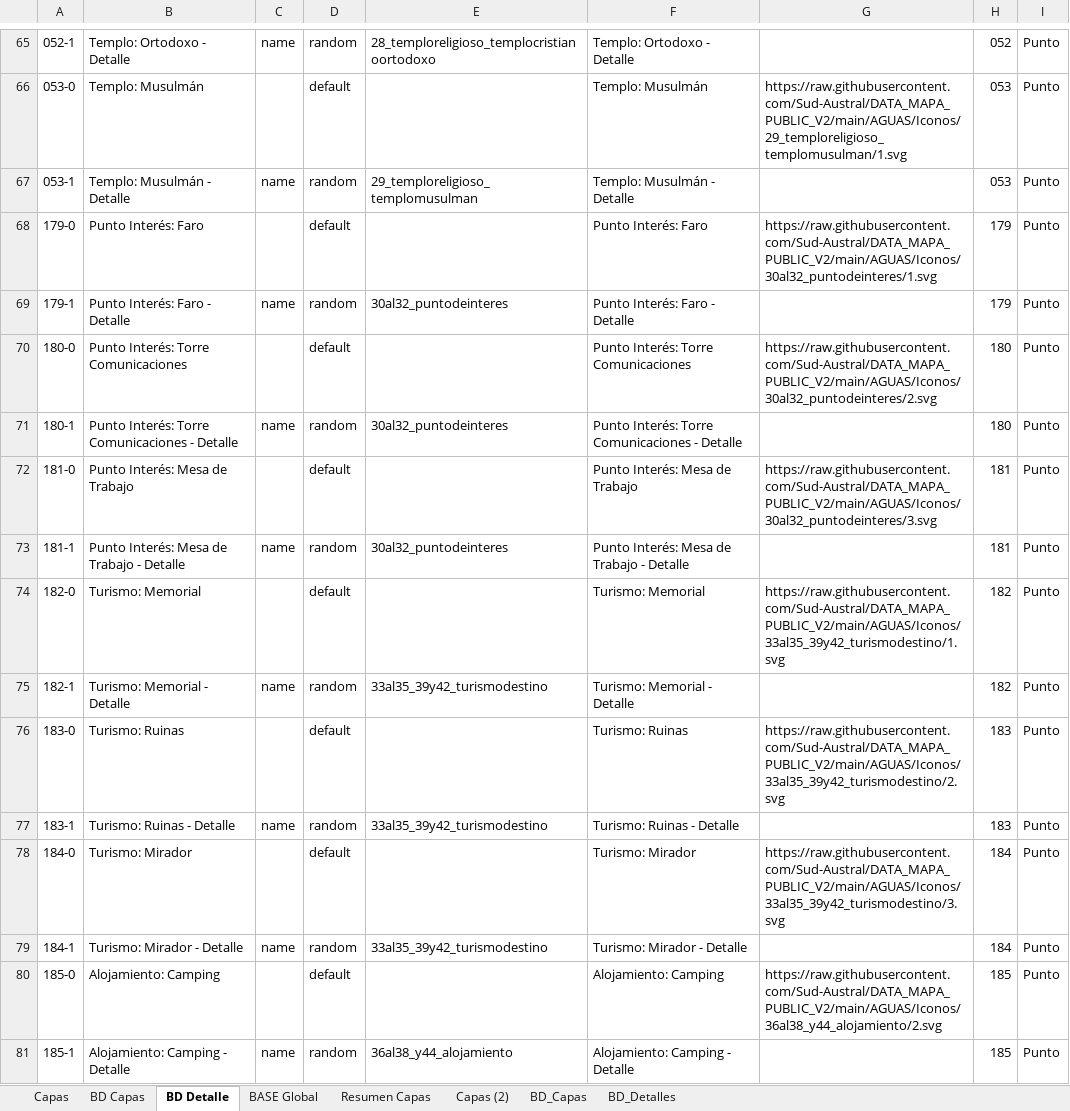
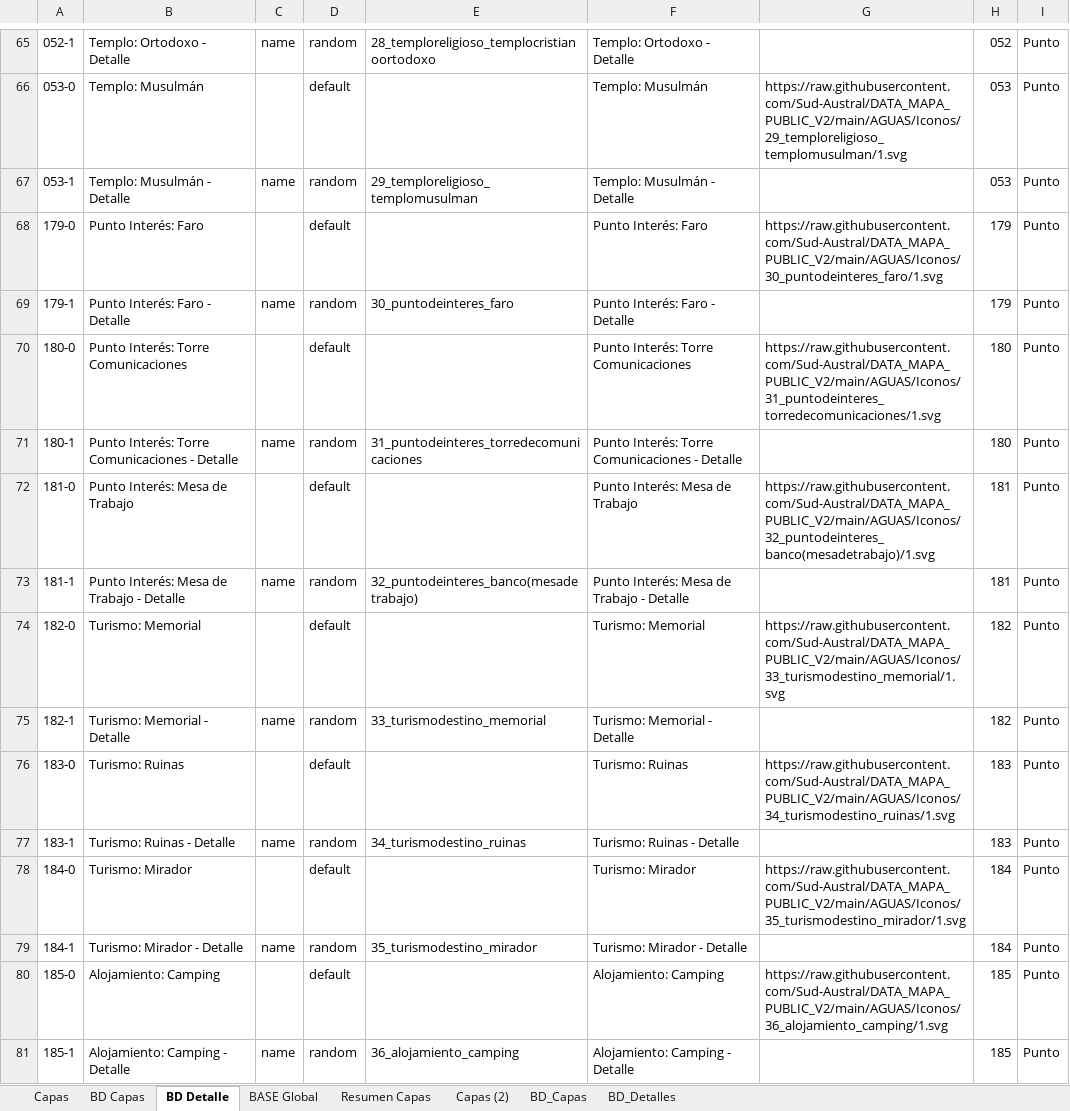
Before and after one commit to Sud-Austral/MAPA_RELEASE, an Excel workbook: origenes/Modelo Mapas OSMLocaliza.xlsx, sheet BD Detalle, drawn as a sheet; only a part is shown, gaps mark what is left out; values as stored, in another font and other column widths than the file's, no cell formats; charts and pictures and conditional formats and table styles not drawn; the diff covers the shown part only; the diff names each change by its address in the sheet, - before the commit and + after, or states it on an @@ line.

Commit message:
Agrega Iconos

```diff
--- a/origenes/Modelo Mapas OSMLocaliza.xlsx (sheet BD Detalle)
+++ b/origenes/Modelo Mapas OSMLocaliza.xlsx (sheet BD Detalle)
-G68: https://raw.githubusercontent.com/Sud-Austral/DATA_MAPA_PUBLIC_V2/main/AGUAS/Iconos/30al32_puntodeinteres/1.svg
+G68: https://raw.githubusercontent.com/Sud-Austral/DATA_MAPA_PUBLIC_V2/main/AGUAS/Iconos/30_puntodeinteres_faro/1.svg
-E69: 30al32_puntodeinteres
+E69: 30_puntodeinteres_faro
-G70: https://raw.githubusercontent.com/Sud-Austral/DATA_MAPA_PUBLIC_V2/main/AGUAS/Iconos/30al32_puntodeinteres/2.svg
+G70: https://raw.githubusercontent.com/Sud-Austral/DATA_MAPA_PUBLIC_V2/main/AGUAS/Iconos/31_puntodeinteres_torredecomunicaciones/1.svg
-E71: 30al32_puntodeinteres
+E71: 31_puntodeinteres_torredecomunicaciones
-G72: https://raw.githubusercontent.com/Sud-Austral/DATA_MAPA_PUBLIC_V2/main/AGUAS/Iconos/30al32_puntodeinteres/3.svg
+G72: https://raw.githubusercontent.com/Sud-Austral/DATA_MAPA_PUBLIC_V2/main/AGUAS/Iconos/32_puntodeinteres_banco(mesadetrabajo)/1.svg
-E73: 30al32_puntodeinteres
+E73: 32_puntodeinteres_banco(mesadetrabajo)
-G74: https://raw.githubusercontent.com/Sud-Austral/DATA_MAPA_PUBLIC_V2/main/AGUAS/Iconos/33al35_39y42_turismodestino/1.svg
+G74: https://raw.githubusercontent.com/Sud-Austral/DATA_MAPA_PUBLIC_V2/main/AGUAS/Iconos/33_turismodestino_memorial/1.svg
-E75: 33al35_39y42_turismodestino
+E75: 33_turismodestino_memorial
-G76: https://raw.githubusercontent.com/Sud-Austral/DATA_MAPA_PUBLIC_V2/main/AGUAS/Iconos/33al35_39y42_turismodestino/2.svg
+G76: https://raw.githubusercontent.com/Sud-Austral/DATA_MAPA_PUBLIC_V2/main/AGUAS/Iconos/34_turismodestino_ruinas/1.svg
-E77: 33al35_39y42_turismodestino
+E77: 34_turismodestino_ruinas
-G78: https://raw.githubusercontent.com/Sud-Austral/DATA_MAPA_PUBLIC_V2/main/AGUAS/Iconos/33al35_39y42_turismodestino/3.svg
+G78: https://raw.githubusercontent.com/Sud-Austral/DATA_MAPA_PUBLIC_V2/main/AGUAS/Iconos/35_turismodestino_mirador/1.svg
-E79: 33al35_39y42_turismodestino
+E79: 35_turismodestino_mirador
-G80: https://raw.githubusercontent.com/Sud-Austral/DATA_MAPA_PUBLIC_V2/main/AGUAS/Iconos/36al38_y44_alojamiento/2.svg
+G80: https://raw.githubusercontent.com/Sud-Austral/DATA_MAPA_PUBLIC_V2/main/AGUAS/Iconos/36_alojamiento_camping/1.svg
-E81: 36al38_y44_alojamiento
+E81: 36_alojamiento_camping
```
Also changed, not shown: 37 edited cells elsewhere in this sheet, sheet BD Capas, cell formats, formulas that keep their value, 1 other file.
